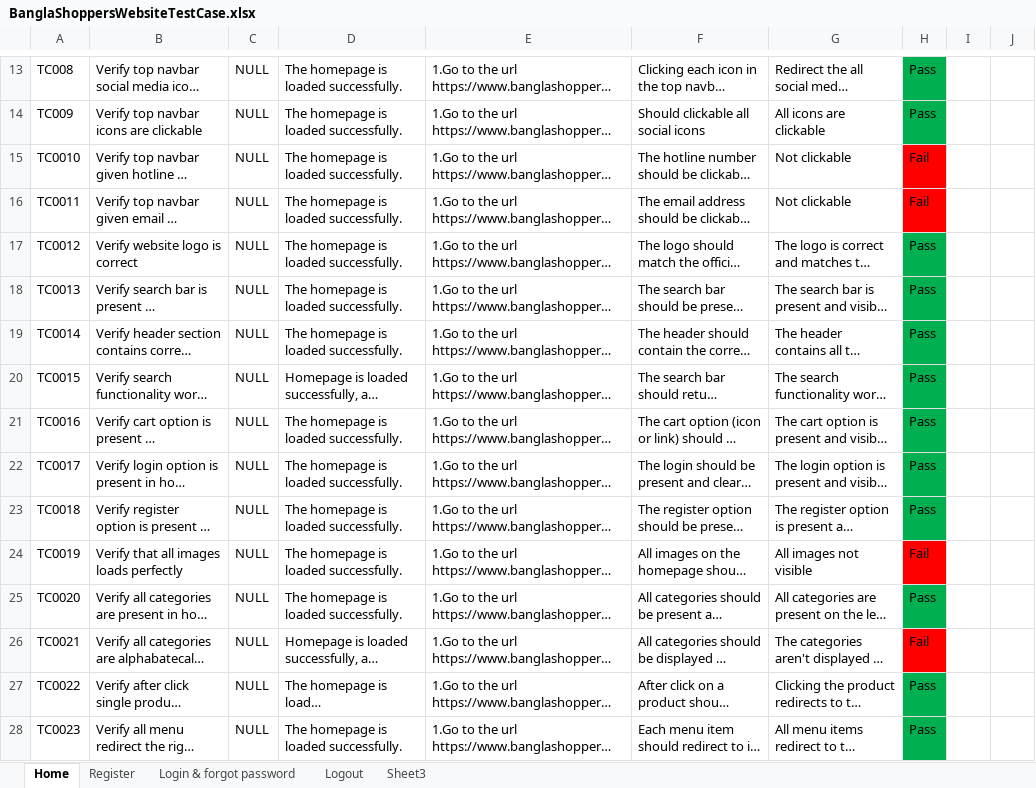
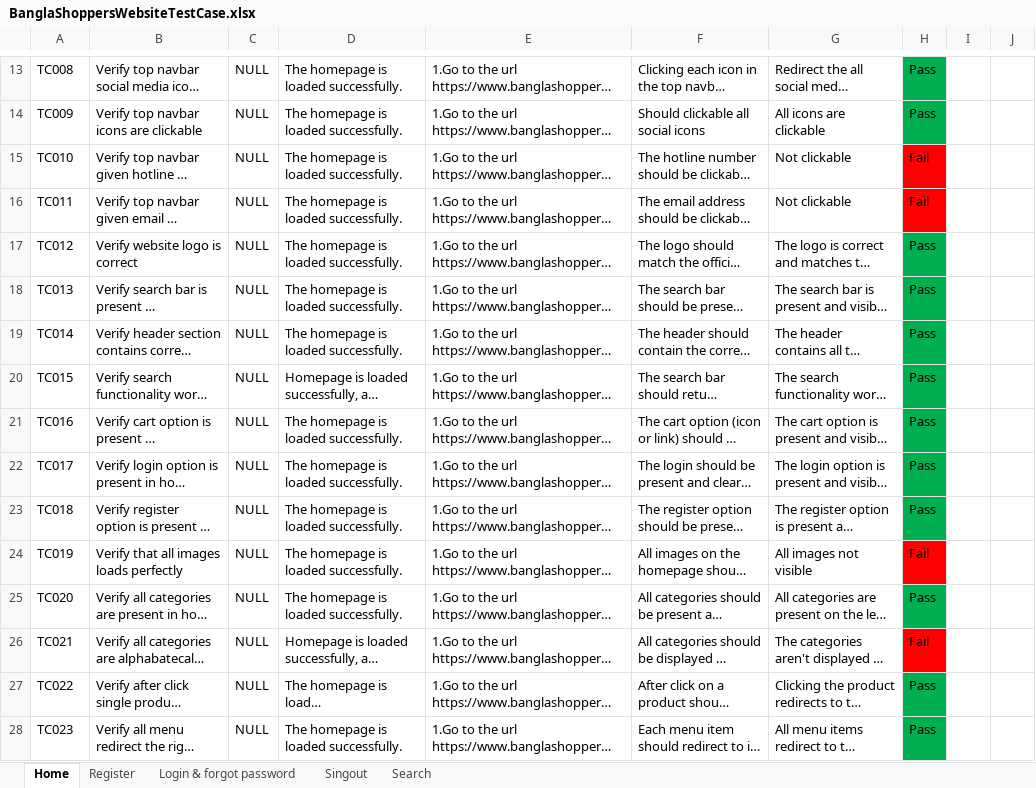
Before and after one commit to fablihaafia/TestCase_For_Banglashoppers, an Excel workbook: BanglaShoppersWebsiteTestCase.xlsx, sheet Home, drawn as a sheet; only a part is shown, gaps mark what is left out; long unchanged cells end in …; values as stored, in another font and other column widths than the file's, no borders; conditional formats not drawn; the diff covers the shown part only; the diff names each change by its address in the sheet, - before the commit and + after, or states it on an @@ line.

Commit message:
add logout,search

```diff
--- a/BanglaShoppersWebsiteTestCase.xlsx (sheet Home)
+++ b/BanglaShoppersWebsiteTestCase.xlsx (sheet Home)
-sheet tab: Logout
+sheet tab: Singout
-sheet tab: Sheet3
+sheet tab: Search
-A15: TC0010
+A15: TC010
-A16: TC0011
+A16: TC011
-A17: TC0012
+A17: TC012
-A18: TC0013
+A18: TC013
-A19: TC0014
+A19: TC014
-A20: TC0015
+A20: TC015
-A21: TC0016
+A21: TC016
-A22: TC0017
+A22: TC017
-A23: TC0018
+A23: TC018
-A24: TC0019
+A24: TC019
-A25: TC0020
+A25: TC020
-A26: TC0021
+A26: TC021
-A27: TC0022
+A27: TC022
-A28: TC0023
+A28: TC023
```
Also changed, not shown: 30 edited cells elsewhere in this sheet, sheet Search, sheet Singout, sheet Login & forgot password, sheet Register.
